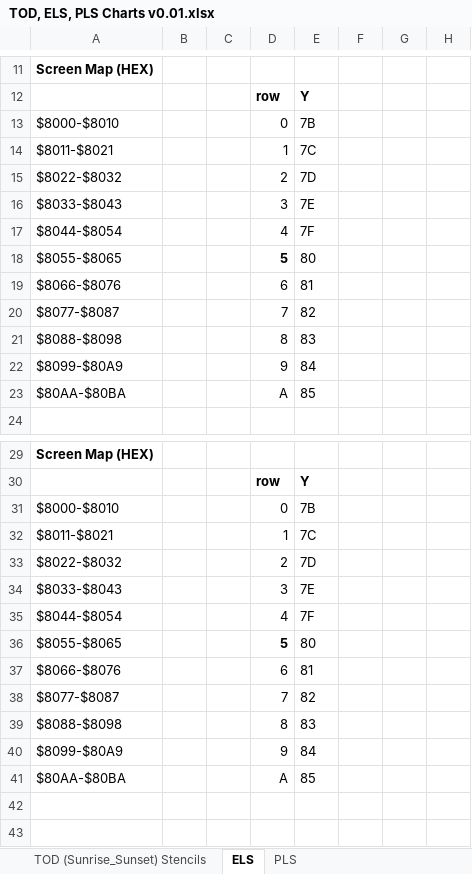
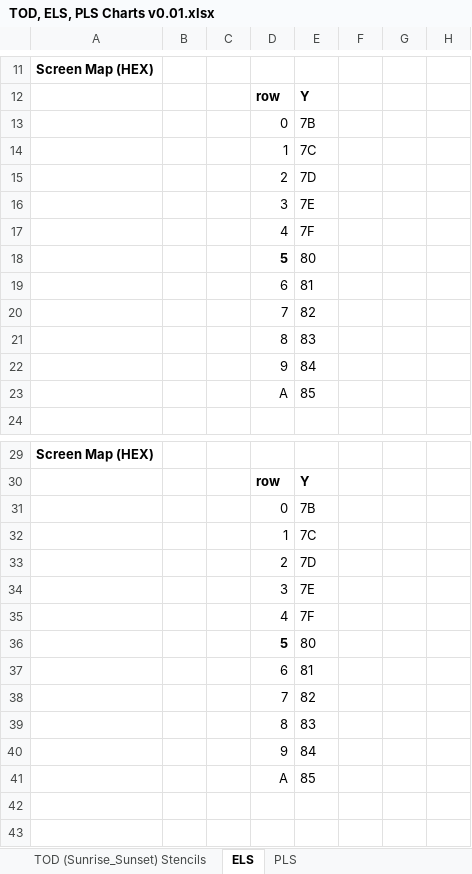
Before and after one commit to Michaelangel007/NA, an Excel workbook: Map_Shapes/Map/() darkness/TOD, ELS, PLS Charts v0.01.xlsx, sheet ELS, drawn as a sheet; only a part is shown, gaps mark what is left out; values as stored, in another font and other column widths than the file's, no borders; the diff covers the shown part only; the diff names each change by its address in the sheet, - before the commit and + after, or states it on an @@ line.

```diff
--- a/Map_Shapes/Map/() darkness/TOD, ELS, PLS Charts v0.01.xlsx (sheet ELS)
+++ b/Map_Shapes/Map/() darkness/TOD, ELS, PLS Charts v0.01.xlsx (sheet ELS)
-A13: $8000-$8010
+A13: (empty)
-A14: $8011-$8021
+A14: (empty)
-A15: $8022-$8032
+A15: (empty)
-A16: $8033-$8043
+A16: (empty)
-A17: $8044-$8054
+A17: (empty)
-A18: $8055-$8065
+A18: (empty)
-A19: $8066-$8076
+A19: (empty)
-A20: $8077-$8087
+A20: (empty)
-A21: $8088-$8098
+A21: (empty)
-A22: $8099-$80A9
+A22: (empty)
-A23: $80AA-$80BA
+A23: (empty)
-A31: $8000-$8010
+A31: (empty)
-A32: $8011-$8021
+A32: (empty)
-A33: $8022-$8032
+A33: (empty)
-A34: $8033-$8043
+A34: (empty)
-A35: $8044-$8054
+A35: (empty)
-A36: $8055-$8065
+A36: (empty)
-A37: $8066-$8076
+A37: (empty)
-A38: $8077-$8087
+A38: (empty)
-A39: $8088-$8098
+A39: (empty)
-A40: $8099-$80A9
+A40: (empty)
-A41: $80AA-$80BA
+A41: (empty)
```
Also changed, not shown: 23 edited cells elsewhere in this sheet, sheet TOD (Sunrise_Sunset) Stencils, sheet PLS, formulas that keep their value, 7 other files.
